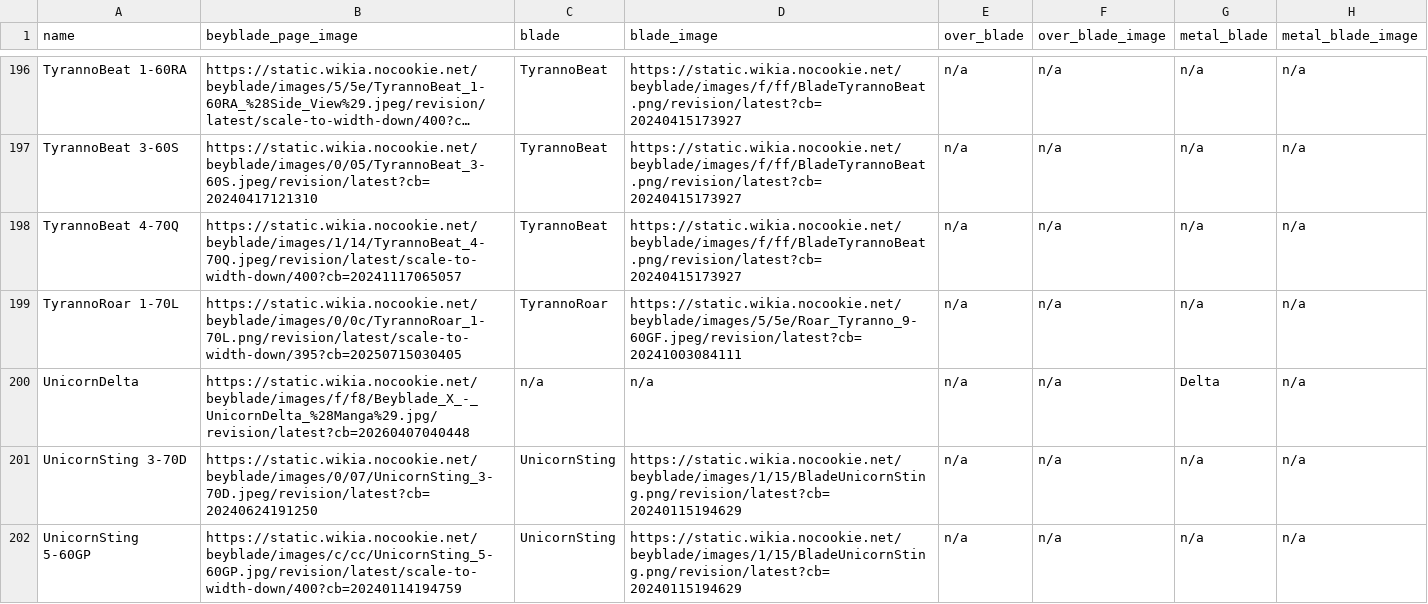
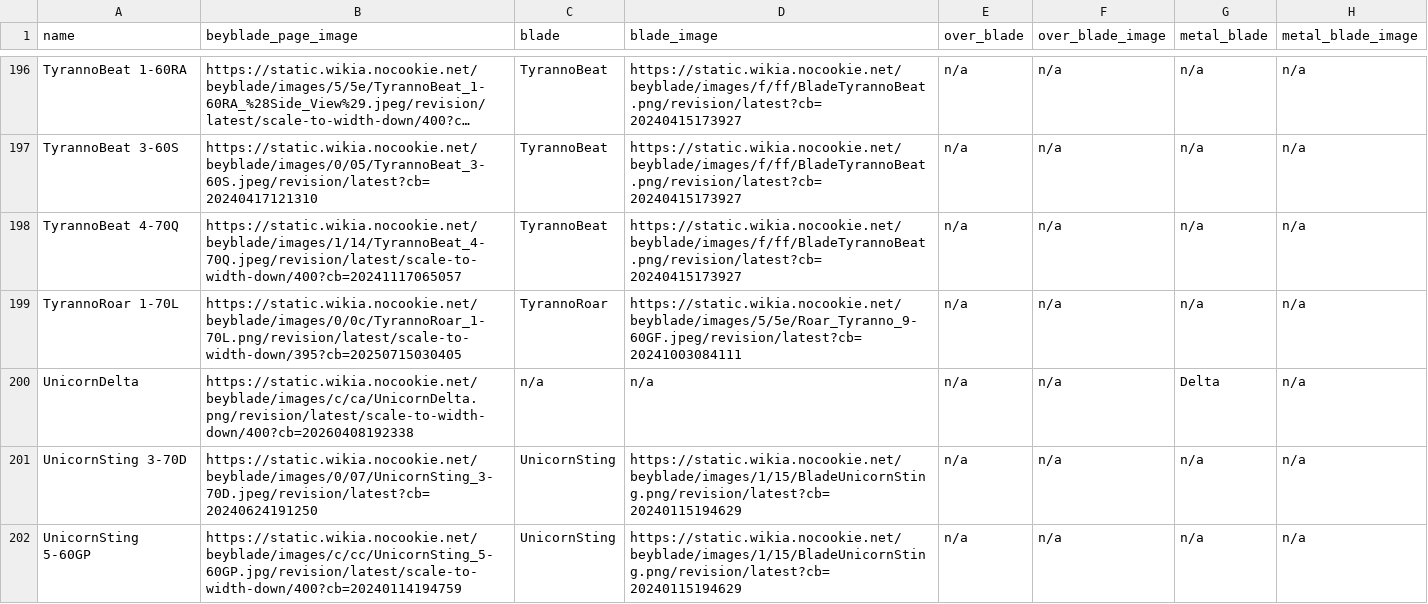
Before and after one commit to OneDime/Software-Beyblade, a CSV file: beyblade_x.csv, drawn as a sheet; only a part is shown, gaps mark what is left out; long unchanged cells end in …; the diff names each change by its address in the sheet, - before the commit and + after, or states it on an @@ line.

```diff
--- a/beyblade_x.csv
+++ b/beyblade_x.csv
-B200 (beyblade_page_image): https://static.wikia.nocookie.net/beyblade/images/f/f8/Beyblade_X_-_UnicornDelta_%28Manga%29.jpg/revision/latest?cb=20260407040448
+B200 (beyblade_page_image): https://static.wikia.nocookie.net/beyblade/images/c/ca/UnicornDelta.png/revision/latest/scale-to-width-down/400?cb=20260408192338
```
Also changed, not shown: 1 other file.
